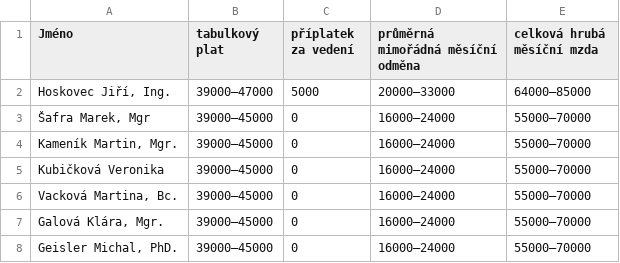
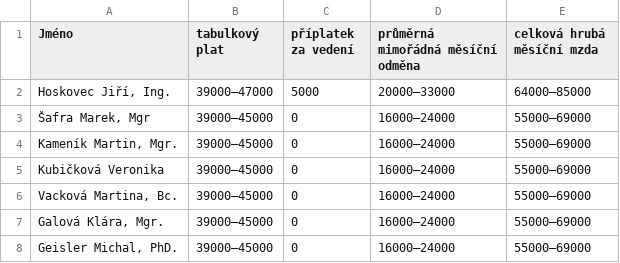
Before and after one commit to pirati-web/praha.pirati.cz, a CSV file: _data/csv/odmeny-poradcu.csv, drawn as a sheet.

Commit message:
nova

```diff
--- a/_data/csv/odmeny-poradcu.csv
+++ b/_data/csv/odmeny-poradcu.csv
@@ -2,7 +2,7 @@ Jméno,tabulkový plat,příplatek za vedení,průměrná mimořádná měsíčn
 "Hoskovec Jiří, Ing.",39000–47000,5000,20000–33000,64000–85000
-"Šafra Marek, Mgr",39000–45000,0,16000–24000,55000–70000
-"Kameník Martin, Mgr.",39000–45000,0,16000–24000,55000–70000
-"Kubičková Veronika",39000–45000,0,16000–24000,55000–70000
-"Vacková Martina, Bc.",39000–45000,0,16000–24000,55000–70000
-"Galová Klára, Mgr.",39000–45000,0,16000–24000,55000–70000
-"Geisler Michal, PhD.",39000–45000,0,16000–24000,55000–70000
+"Šafra Marek, Mgr",39000–45000,0,16000–24000,55000–69000
+"Kameník Martin, Mgr.",39000–45000,0,16000–24000,55000–69000
+"Kubičková Veronika",39000–45000,0,16000–24000,55000–69000
+"Vacková Martina, Bc.",39000–45000,0,16000–24000,55000–69000
+"Galová Klára, Mgr.",39000–45000,0,16000–24000,55000–69000
+"Geisler Michal, PhD.",39000–45000,0,16000–24000,55000–69000
```
